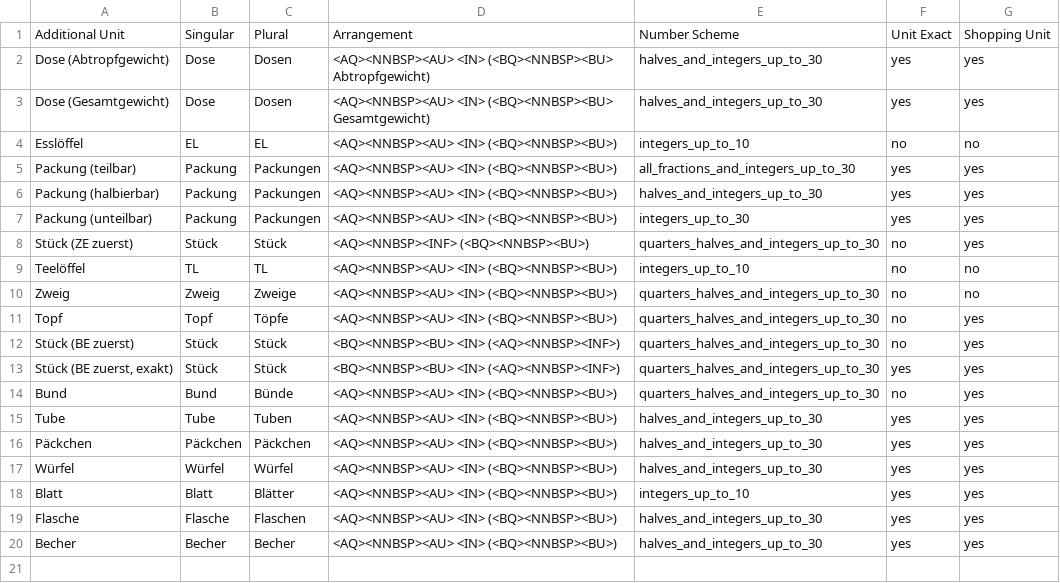
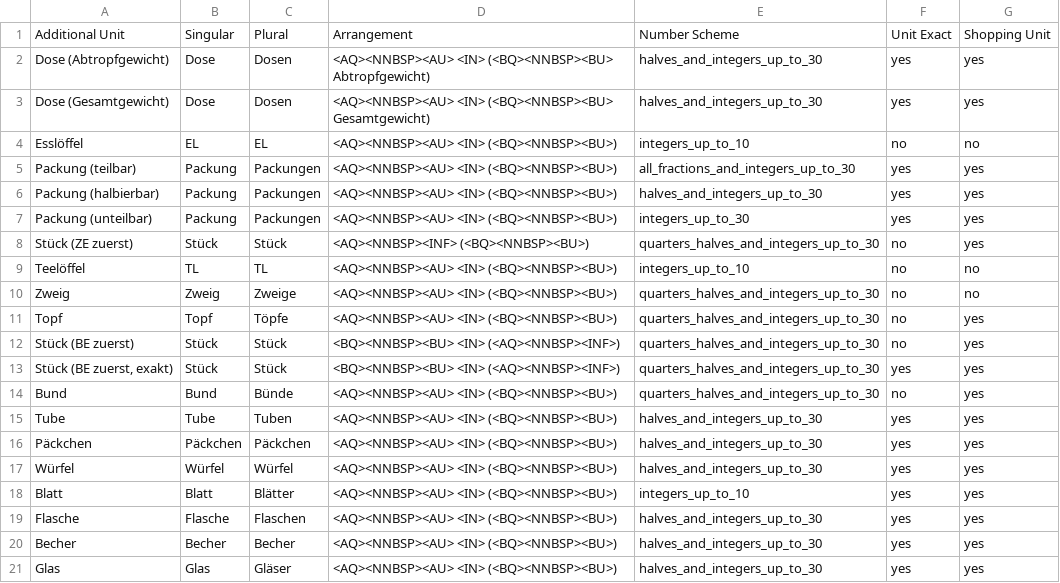
Before and after one commit to BenjaminWegerich/cookbook, a CSV file: docs/additional_units.csv, drawn as a sheet; the diff names each change by its address in the sheet, - before the commit and + after, or states it on an @@ line.

Commit message:
feat(core): add the Glas additional unit
Add "Glas" to the additional-unit master data: forms Glas/Gläser,
an exact shopping unit with halves and integers up to 30 and the
standard container arrangement ("1 Glas Marmelade (450 g)").
Regenerate additionalUnitsData.ts and cover the unit in the tests.

```diff
--- a/docs/additional_units.csv
+++ b/docs/additional_units.csv
+row 21: Glas | Glas | Gläser | <AQ><NNBSP><AU> <IN> (<BQ><NNBSP><BU>) | halves_and_integers_up_to_30 | yes | yes
```
Also changed, not shown: 2 other files.
